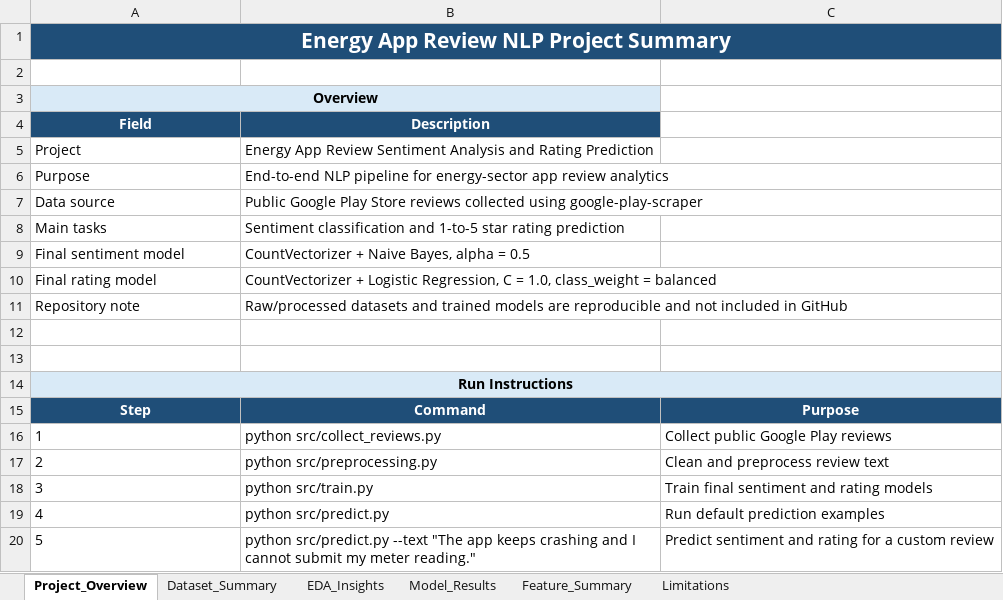
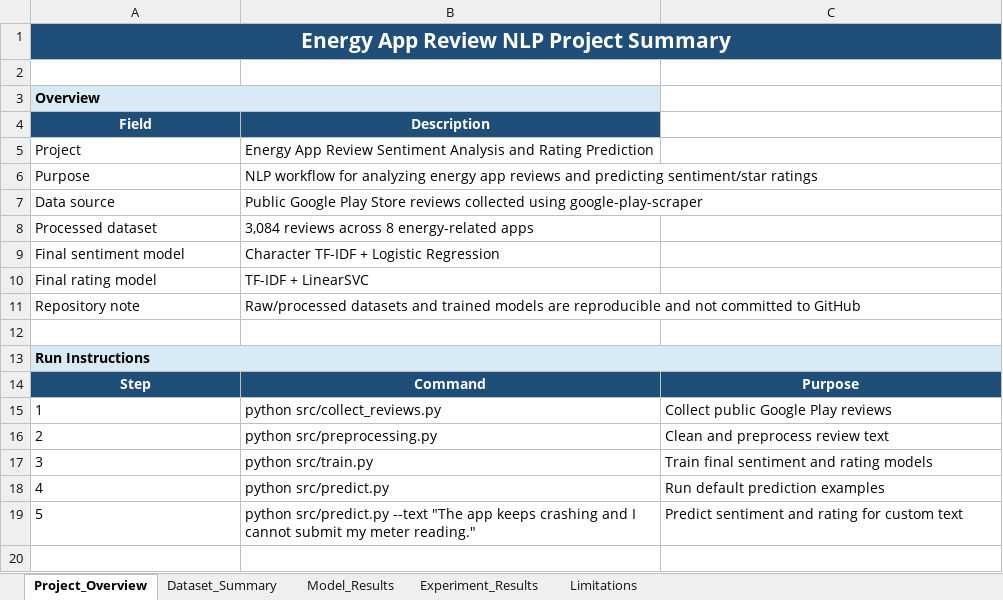
Before and after one commit to jay050699/energy-app-review-sentiment-rating-prediction, an Excel workbook: reports/excel/energy_app_review_project_summary.xlsx, sheet Project_Overview, drawn as a sheet; values as stored, in another font and other column widths than the file's, no borders; removed rows and columns are numbered as before the commit, all else as after; the diff names each change by its address in the sheet, - before the commit and + after, or states it on an @@ line.

```diff
--- a/reports/excel/energy_app_review_project_summary.xlsx (sheet Project_Overview)
+++ b/reports/excel/energy_app_review_project_summary.xlsx (sheet Project_Overview)
-sheet tab: EDA_Insights
-sheet tab: Feature_Summary
+sheet tab: Experiment_Results
-A3 alignment: center
+A3 alignment: left
-B6 (Description): End-to-end NLP pipeline for energy-sector app review analytics
+B6 (Description): NLP workflow for analyzing energy app reviews and predicting sentiment/star ratings
@@ column A (Field) renumbered in row 8 @@
-B8 (Description): Sentiment classification and 1-to-5 star rating prediction
+B8 (Description): 3,084 reviews across 8 energy-related apps
-B9 (Description): CountVectorizer + Naive Bayes, alpha = 0.5
+B9 (Description): Character TF-IDF + Logistic Regression
-B10 (Description): CountVectorizer + Logistic Regression, C = 1.0, class_weight = balanced
+B10 (Description): TF-IDF + LinearSVC
-B11 (Description): …and not included in GitHub
+B11 (Description): …and not committed to GitHub
-row 12: (empty)
-A13 alignment: center
+A13 alignment: left
-C19: …rating for a custom review
+C19: …rating for custom text
```
Also changed, not shown: sheet Model_Results, sheet Dataset_Summary, sheet Limitations, charts or pictures, 11 other files.
